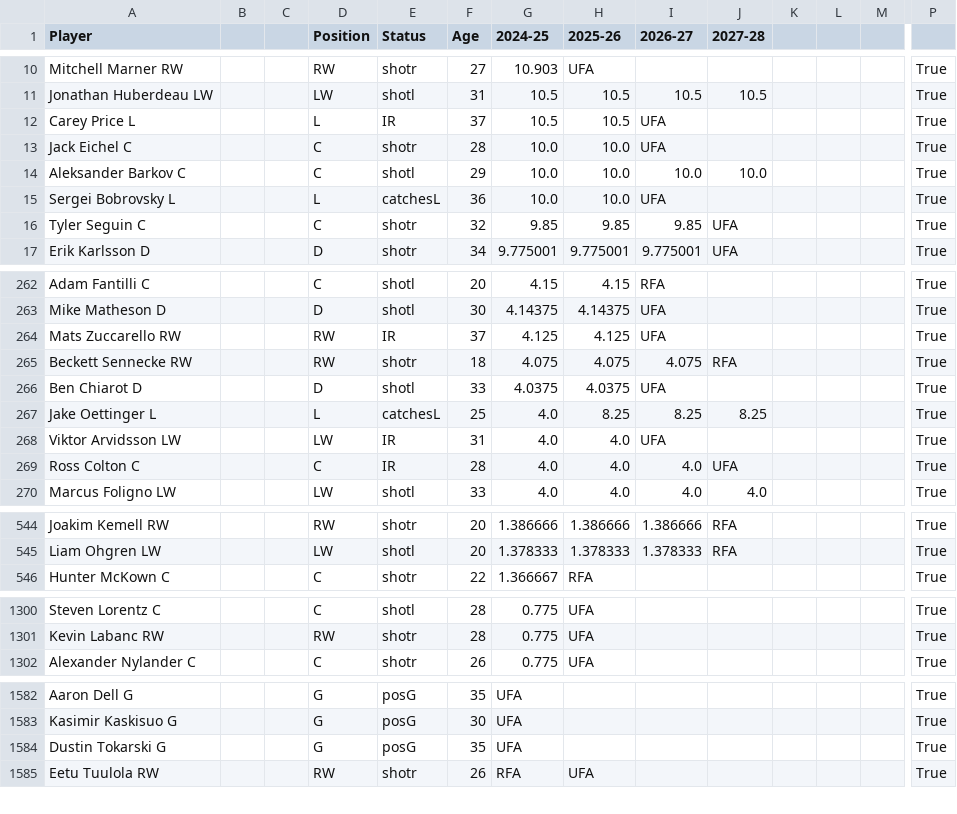
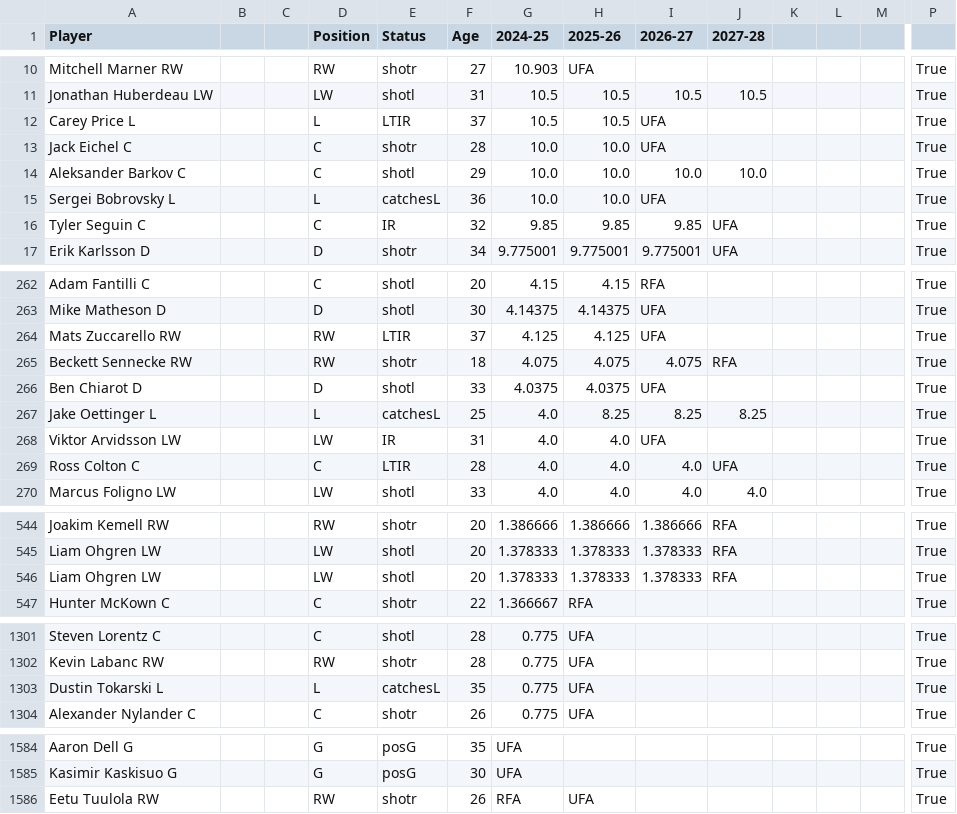
Before and after one commit to kww271/qBneK36JpdQetizHcQM7DMrCSz, a CSV file: caphits.csv, drawn as a sheet; only a part is shown, gaps mark what is left out; removed rows and columns are numbered as before the commit, all else as after; rows hold the shown columns only; the diff covers the shown part only; the diff names each change by its address in the sheet, - before the commit and + after, or states it on an @@ line.

Commit message:
Updated December 03, 2024 at 20:40

```diff
--- a/caphits.csv
+++ b/caphits.csv
-E12 (Status): IR
+E12 (Status): LTIR
-E16 (Status): shotr
+E16 (Status): IR
-E264 (Status): IR
+E264 (Status): LTIR
-E269 (Status): IR
+E269 (Status): LTIR
+row 546: Liam Ohgren LW |  |  | LW | shotl | 20 | 1.378333 | 1.378333 | 1.378333 | RFA |  |  |  | True
+row 1303: Dustin Tokarski L |  |  | L | catchesL | 35 | 0.775 | UFA |  |  |  |  |  | True
-row 1584: Dustin Tokarski G |  |  | G | posG | 35 | UFA |  |  |  |  |  |  | True
```
Also changed, not shown: 23 edited cells elsewhere in this file.
